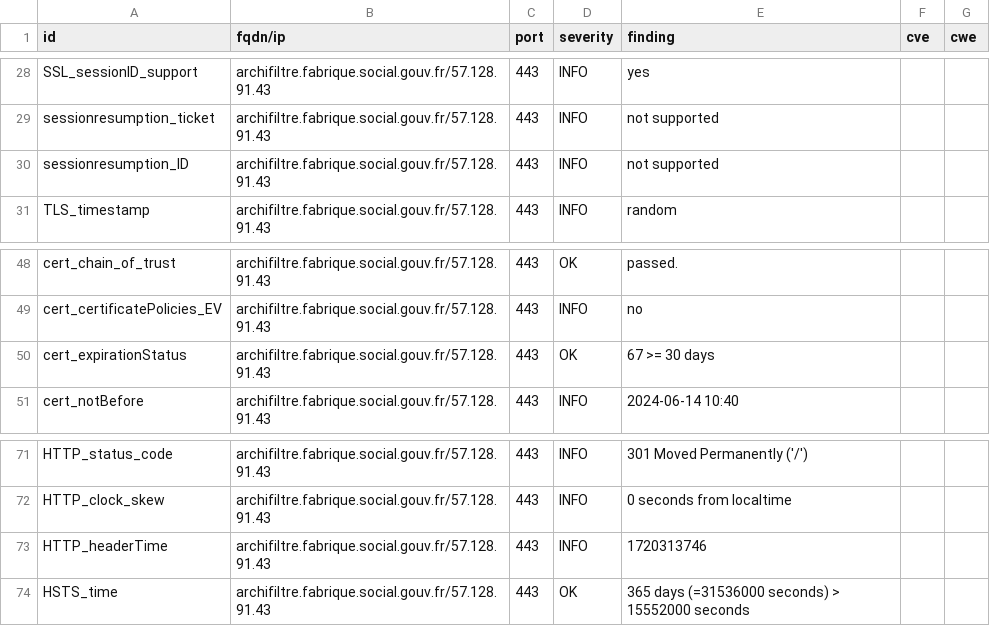
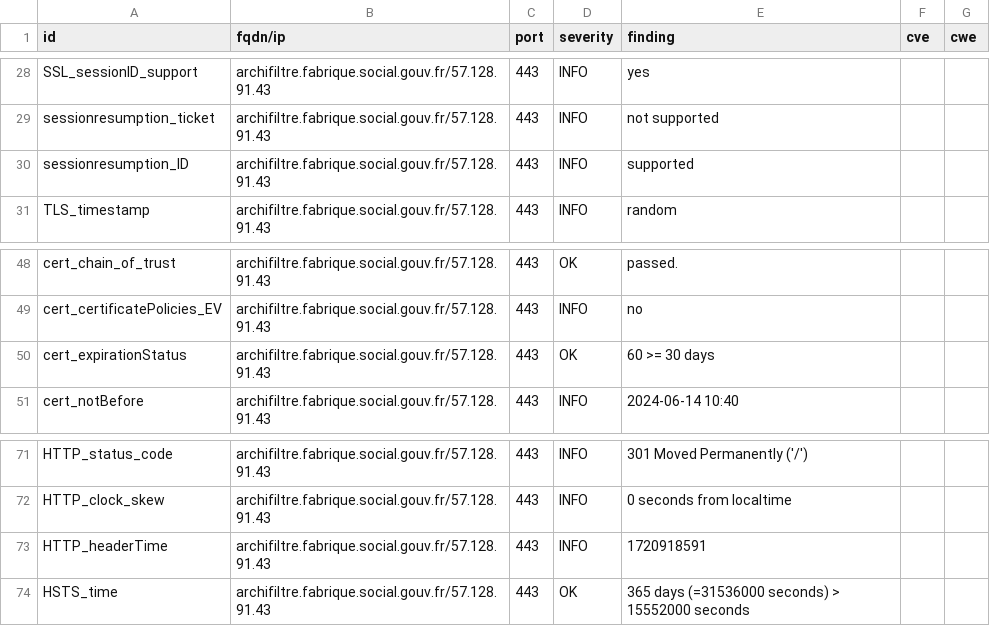
Before and after one commit to ClementNumericite/dashlord-fabrique, a CSV file: results/aHR0cHM6Ly9hcmNoaWZpbHRyZS5mYWJyaXF1ZS5zb2NpYWwuZ291di5mcg==/testssl.csv, drawn as a sheet; only a part is shown, gaps mark what is left out.

```diff
--- a/results/aHR0cHM6Ly9hcmNoaWZpbHRyZS5mYWJyaXF1ZS5zb2NpYWwuZ291di5mcg==/testssl.csv
+++ b/results/aHR0cHM6Ly9hcmNoaWZpbHRyZS5mYWJyaXF1ZS5zb2NpYWwuZ291di5mcg==/testssl.csv
@@ -29,3 +29,3 @@
 "sessionresumption_ticket","archifiltre.fabrique.social.gouv.fr/57.128.91.43","443","INFO","not supported","",""
-"sessionresumption_ID","archifiltre.fabrique.social.gouv.fr/57.128.91.43","443","INFO","not supported","",""
+"sessionresumption_ID","archifiltre.fabrique.social.gouv.fr/57.128.91.43","443","INFO","supported","",""
 "TLS_timestamp","archifiltre.fabrique.social.gouv.fr/57.128.91.43","443","INFO","random","",""
@@ -49,3 +49,3 @@
 "cert_certificatePolicies_EV","archifiltre.fabrique.social.gouv.fr/57.128.91.43","443","INFO","no","",""
-"cert_expirationStatus","archifiltre.fabrique.social.gouv.fr/57.128.91.43","443","OK","67 >= 30 days","",""
+"cert_expirationStatus","archifiltre.fabrique.social.gouv.fr/57.128.91.43","443","OK","60 >= 30 days","",""
 "cert_notBefore","archifiltre.fabrique.social.gouv.fr/57.128.91.43","443","INFO","2024-06-14 10:40","",""
@@ -72,3 +72,3 @@
 "HTTP_clock_skew","archifiltre.fabrique.social.gouv.fr/57.128.91.43","443","INFO","0 seconds from localtime","",""
-"HTTP_headerTime","archifiltre.fabrique.social.gouv.fr/57.128.91.43","443","INFO","1720313746","",""
+"HTTP_headerTime","archifiltre.fabrique.social.gouv.fr/57.128.91.43","443","INFO","1720918591","",""
 "HSTS_time","archifiltre.fabrique.social.gouv.fr/57.128.91.43","443","OK","365 days (=31536000 seconds) > 15552000 seconds","",""
```
Also changed, not shown: 9 other files.
